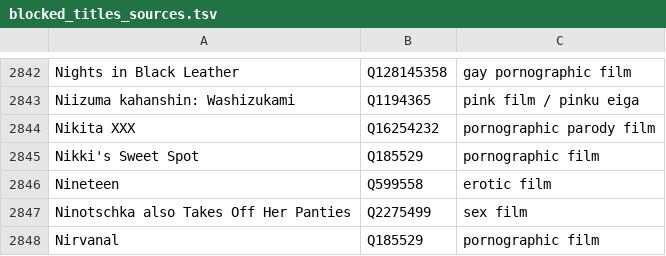
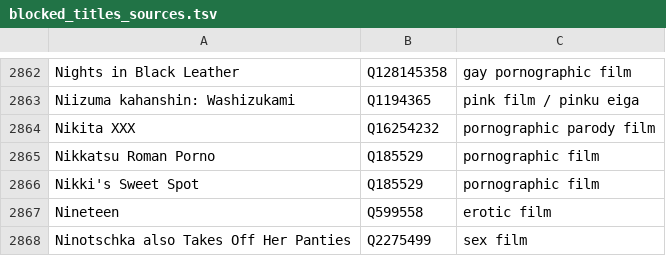
Before and after one commit to italesawy-droid/familyblocker-lists, a TSV file: blocked_titles_sources.tsv, drawn as a sheet; only a part is shown, gaps mark what is left out; the shorter side is filled out with more unchanged rows; the diff covers the shown part only.

```diff
--- a/blocked_titles_sources.tsv
+++ b/blocked_titles_sources.tsv
@@ -2844,2 +2864,3 @@ Niizuma kahanshin: Washizukami	Q1194365	pink film / pinku eiga
 Nikita XXX	Q16254232	pornographic parody film
+Nikkatsu Roman Porno	Q185529	pornographic film
 Nikki's Sweet Spot	Q185529	pornographic film
```
Also changed, not shown: 20 added rows elsewhere in this file, 4 other files.
